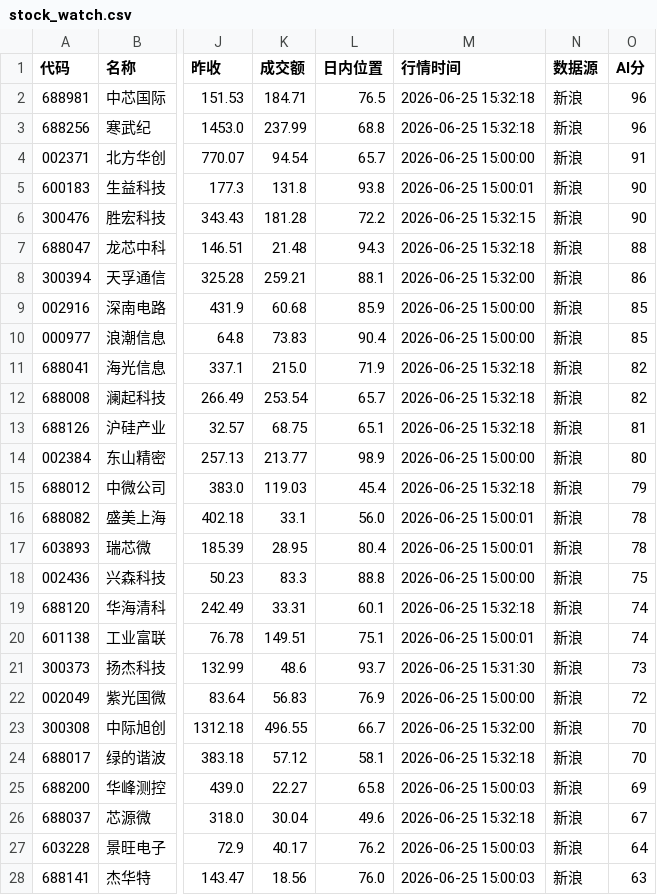
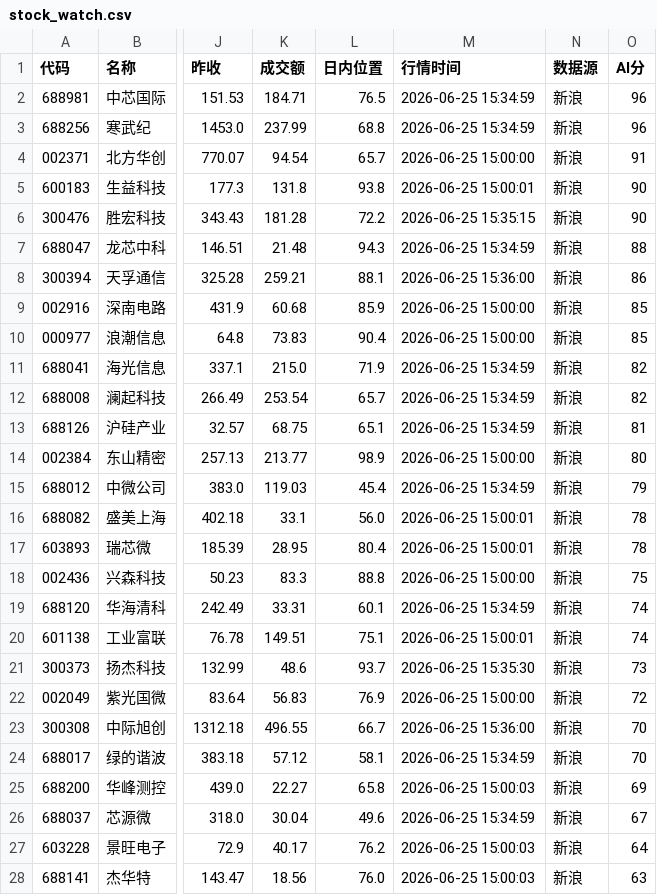
Before and after one commit to chenrj985-ai/stock, a CSV file: stock_output/stock_watch.csv, drawn as a sheet; only a part is shown, gaps mark what is left out; the diff covers the shown part only; the diff names each change by its address in the sheet, - before the commit and + after, or states it on an @@ line.

```diff
--- a/stock_output/stock_watch.csv
+++ b/stock_output/stock_watch.csv
-M2:M3 (行情时间): 2026-06-25 15:32:18
+M2:M3 (行情时间): 2026-06-25 15:34:59
-M6 (行情时间): 2026-06-25 15:32:15
+M6 (行情时间): 2026-06-25 15:35:15
-M7 (行情时间): 2026-06-25 15:32:18
+M7 (行情时间): 2026-06-25 15:34:59
-M8 (行情时间): 2026-06-25 15:32:00
+M8 (行情时间): 2026-06-25 15:36:00
-M11:M13 (行情时间): 2026-06-25 15:32:18
+M11:M13 (行情时间): 2026-06-25 15:34:59
-M15 (行情时间): 2026-06-25 15:32:18
+M15 (行情时间): 2026-06-25 15:34:59
-M19 (行情时间): 2026-06-25 15:32:18
+M19 (行情时间): 2026-06-25 15:34:59
-M21 (行情时间): 2026-06-25 15:31:30
+M21 (行情时间): 2026-06-25 15:35:30
-M23 (行情时间): 2026-06-25 15:32:00
+M23 (行情时间): 2026-06-25 15:36:00
-M24 (行情时间): 2026-06-25 15:32:18
+M24 (行情时间): 2026-06-25 15:34:59
-M26 (行情时间): 2026-06-25 15:32:18
+M26 (行情时间): 2026-06-25 15:34:59
```
Also changed, not shown: 10 edited cells elsewhere in this file, 4 other files.
